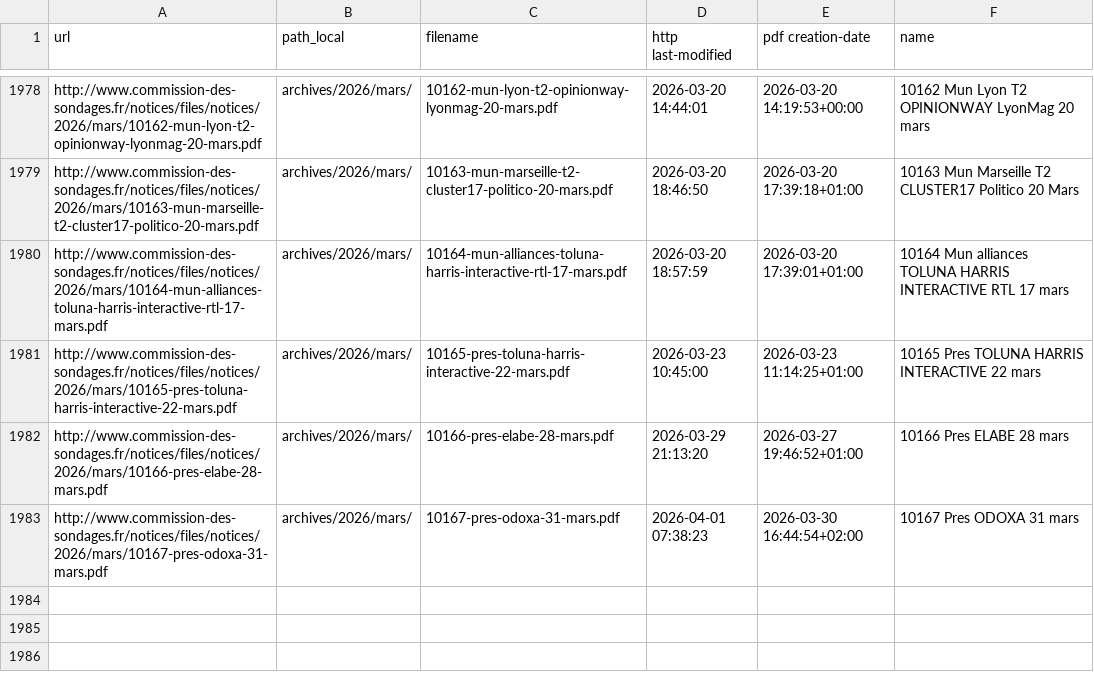
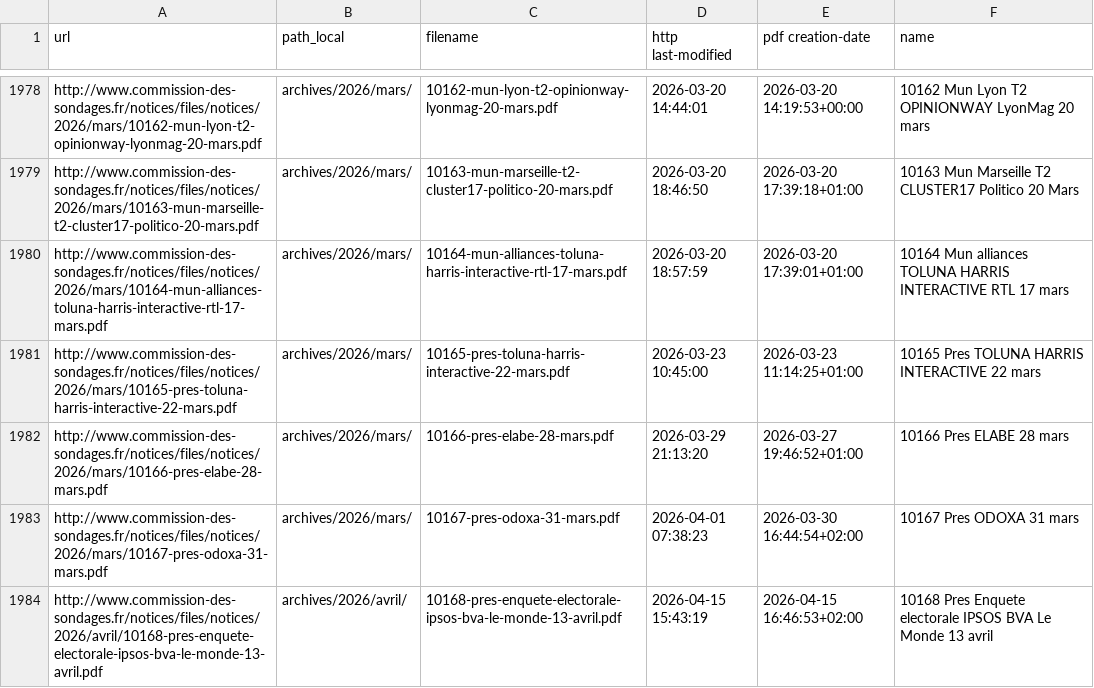
Before and after one commit to MieuxVoter/sondages-commission-index, a CSV file: files.csv, drawn as a sheet; only a part is shown, gaps mark what is left out.

```diff
--- a/files.csv
+++ b/files.csv
@@ -1983 +1983,2 @@ http://www.commission-des-sondages.fr/notices/files/notices/2026/mars/10166-pres
 http://www.commission-des-sondages.fr/notices/files/notices/2026/mars/10167-pres-odoxa-31-mars.pdf,archives/2026/mars/,10167-pres-odoxa-31-mars.pdf,2026-04-01 07:38:23,2026-03-30 16:44:54+02:00,10167 Pres ODOXA 31 mars
+http://www.commission-des-sondages.fr/notices/files/notices/2026/avril/10168-pres-enquete-electorale-ipsos-bva-le-monde-13-avril.pdf,archives/2026/avril/,10168-pres-enquete-electorale-ipsos-bva-le-monde-13-avril.pdf,2026-04-15 15:43:19,2026-04-15 16:46:53+02:00,10168 Pres Enquete electorale IPSOS BVA Le Monde 13 avril
```
Also changed, not shown: base.csv, notices_catalog.csv, 1 other file.
